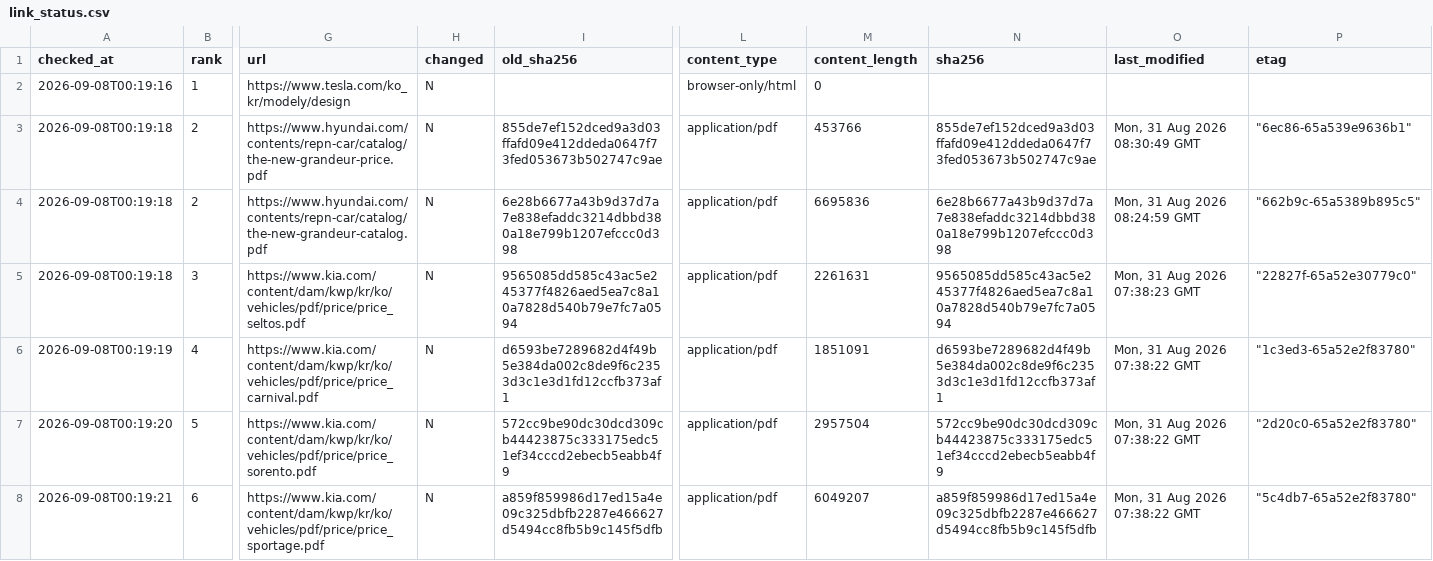
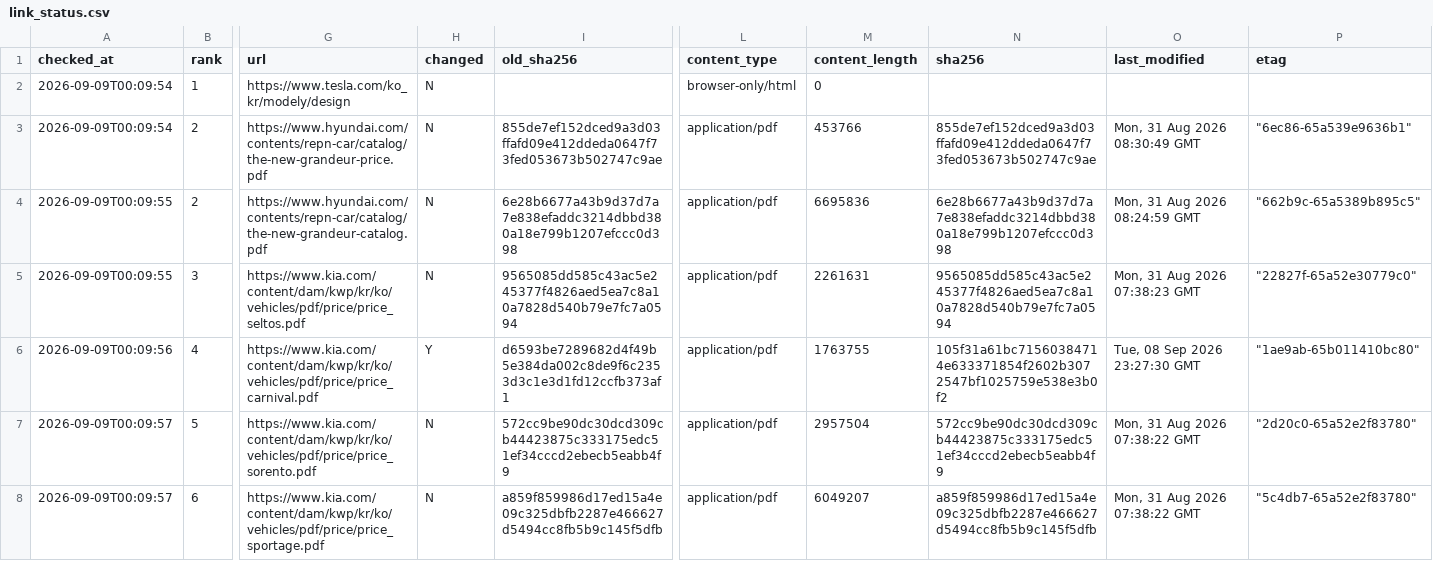
Before and after one commit to talgpro1-art/youngman-helper, a CSV file: data/link_status.csv, drawn as a sheet; only a part is shown, gaps mark what is left out; the diff covers the shown part only; the diff names each change by its address in the sheet, - before the commit and + after, or states it on an @@ line.

```diff
--- a/data/link_status.csv
+++ b/data/link_status.csv
-A2 (checked_at): 2026-09-08T00:19:16
+A2 (checked_at): 2026-09-09T00:09:54
-A3 (checked_at): 2026-09-08T00:19:18
+A3 (checked_at): 2026-09-09T00:09:54
-A4:A5 (checked_at): 2026-09-08T00:19:18
+A4:A5 (checked_at): 2026-09-09T00:09:55
-A6 (checked_at): 2026-09-08T00:19:19
+A6 (checked_at): 2026-09-09T00:09:56
-H6 (changed): N
+H6 (changed): Y
-M6 (content_length): 1851091
+M6 (content_length): 1763755
-N6 (sha256): d6593be7289682d4f49b5e384da002c8de9f6c2353d3c1e3d1fd12ccfb373af1
+N6 (sha256): 105f31a61bc71560384714e633371854f2602b3072547bf1025759e538e3b0f2
-O6 (last_modified): Mon, 31 Aug 2026 07:38:22 GMT
+O6 (last_modified): Tue, 08 Sep 2026 23:27:30 GMT
-P6 (etag): "1c3ed3-65a52e2f83780"
+P6 (etag): "1ae9ab-65b011410bc80"
-A7 (checked_at): 2026-09-08T00:19:20
+A7 (checked_at): 2026-09-09T00:09:57
-A8 (checked_at): 2026-09-08T00:19:21
+A8 (checked_at): 2026-09-09T00:09:57
```
Also changed, not shown: 61 edited cells elsewhere in this file, 1 other file.
